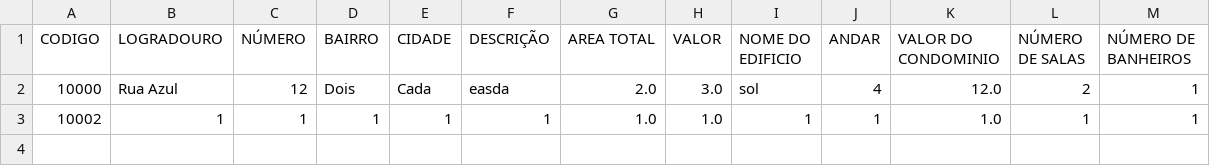
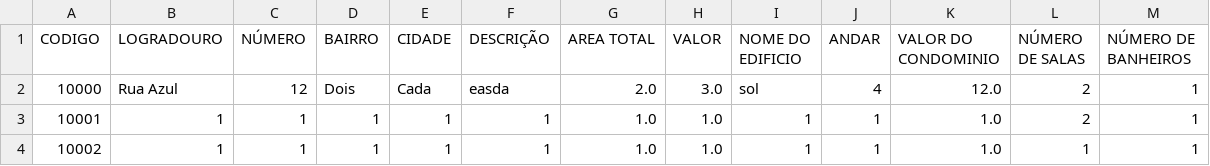
Before and after one commit to amandagobus/rp2_grupo05_unipampa, a CSV file: RP2T3/Sala.csv, drawn as a sheet.

```diff
--- a/RP2T3/Sala.csv
+++ b/RP2T3/Sala.csv
@@ -2,2 +2,3 @@ CODIGO,LOGRADOURO,NÚMERO,BAIRRO,CIDADE,DESCRIÇÃO,AREA TOTAL,VALOR,NOME DO EDI
 10000,Rua Azul,12,Dois,Cada,easda,2.0,3.0,sol,4,12.0,2,1
+10001,1,1,1,1,1,1.0,1.0,1,1,1.0,2,1
 10002,1,1,1,1,1,1.0,1.0,1,1,1.0,1,1
```
Also changed, not shown: 3 other files.
